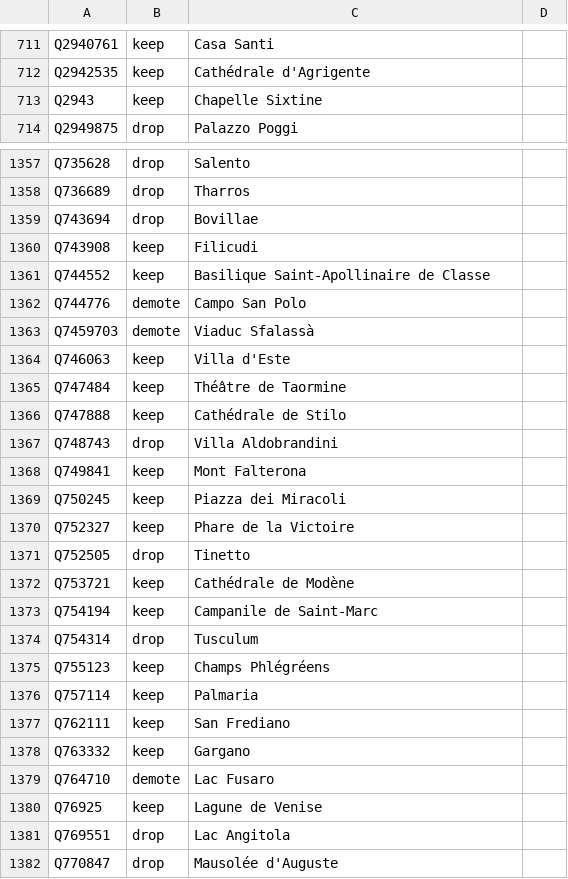
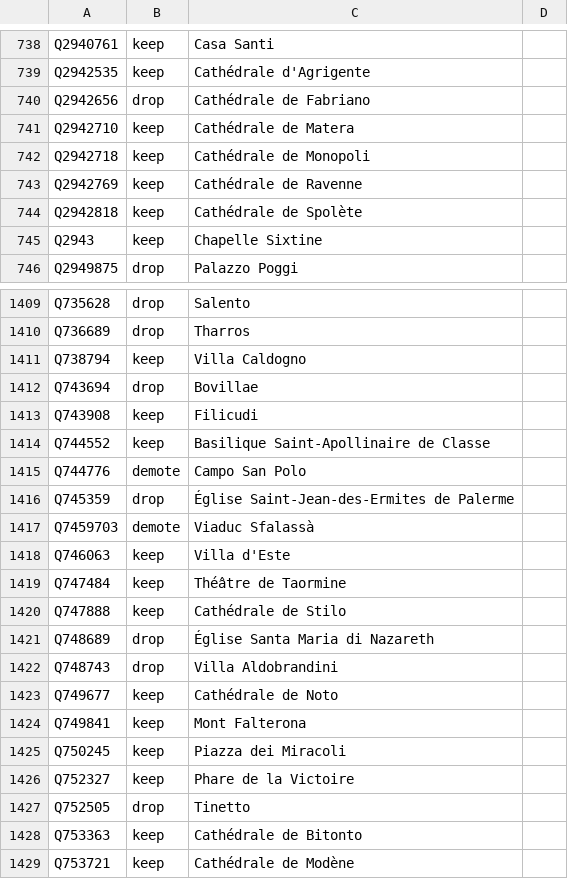
Before and after one commit to alexnr10/roam, a CSV file: pipeline/data/it/manual/decisions.csv, drawn as a sheet; only a part is shown, gaps mark what is left out; the shorter side is filled out with more unchanged rows; the diff covers the shown part only.

```diff
--- a/pipeline/data/it/manual/decisions.csv
+++ b/pipeline/data/it/manual/decisions.csv
@@ -712,2 +739,7 @@ Q2940761,keep,Casa Santi,
 Q2942535,keep,Cathédrale d'Agrigente,
+Q2942656,drop,Cathédrale de Fabriano,
+Q2942710,keep,Cathédrale de Matera,
+Q2942718,keep,Cathédrale de Monopoli,
+Q2942769,keep,Cathédrale de Ravenne,
+Q2942818,keep,Cathédrale de Spolète,
 Q2943,keep,Chapelle Sixtine,
@@ -1358,2 +1410,3 @@ Q735628,drop,Salento,
 Q736689,drop,Tharros,
+Q738794,keep,Villa Caldogno,
 Q743694,drop,Bovillae,
@@ -1362,2 +1415,3 @@ Q744552,keep,Basilique Saint-Apollinaire de Classe,
 Q744776,demote,Campo San Polo,
+Q745359,drop,Église Saint-Jean-des-Ermites de Palerme,
 Q7459703,demote,Viaduc Sfalassà,
@@ -1366,3 +1420,5 @@ Q747484,keep,Théâtre de Taormine,
 Q747888,keep,Cathédrale de Stilo,
+Q748689,drop,Église Santa Maria di Nazareth,
 Q748743,drop,Villa Aldobrandini,
+Q749677,keep,Cathédrale de Noto,
 Q749841,keep,Mont Falterona,
@@ -1371,2 +1427,3 @@ Q752327,keep,Phare de la Victoire,
 Q752505,drop,Tinetto,
+Q753363,keep,Cathédrale de Bitonto,
 Q753721,keep,Cathédrale de Modène,
```
Also changed, not shown: 53 added rows elsewhere in this file, pipeline/data/it/manual/themes.csv, pipeline/data/it/manual/tiers.csv.
